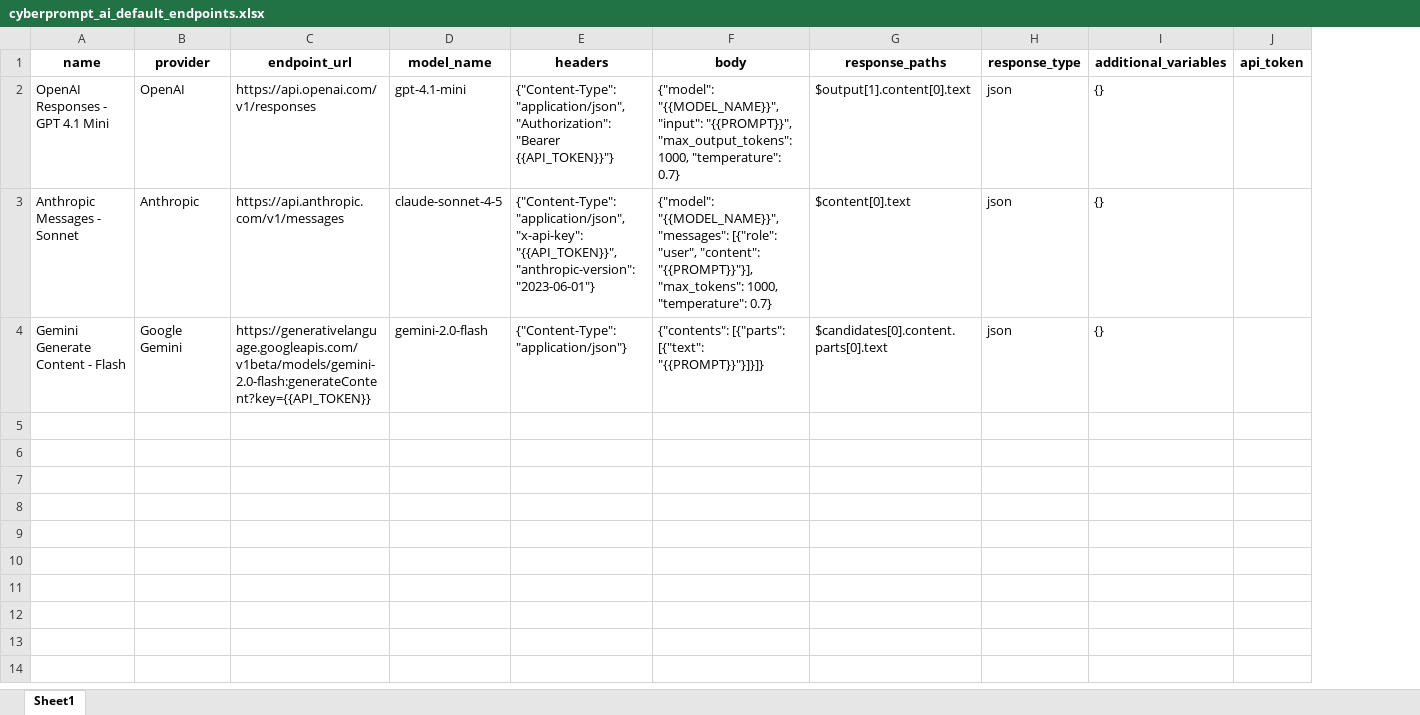
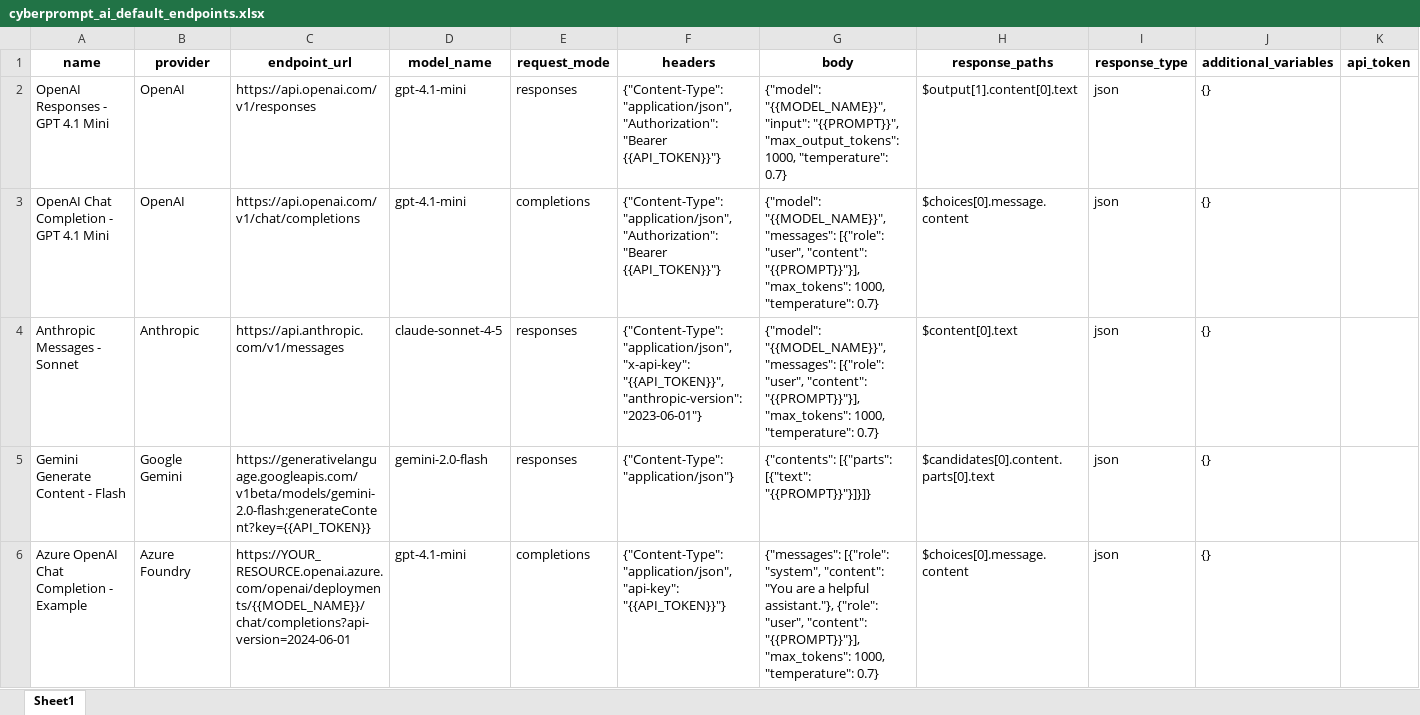
Before and after one commit to followdrabbit/PromptOps, an Excel workbook: examples/default_imports/cyberprompt_ai_default_endpoints.xlsx, sheet Sheet1, drawn as a sheet; values as stored, in another font and other column widths than the file's, no borders; addresses are those after the commit; the diff names each change by its address in the sheet, - before the commit and + after, or states it on an @@ line.

Commit message:
Chat Completions support added

```diff
--- a/examples/default_imports/cyberprompt_ai_default_endpoints.xlsx (sheet Sheet1)
+++ b/examples/default_imports/cyberprompt_ai_default_endpoints.xlsx (sheet Sheet1)
+column E (request_mode), row 2: responses; rows 4-5: responses | responses
+row 3: OpenAI Chat Completion - GPT 4.1 Mini | OpenAI | https://api.openai.com/v1/chat/completions | gpt-4.1-mini | completions | {"Content-Type": "application/json", "Authorization": "Bearer {{API_TOKEN}}"} | {"model": "{{MODEL_NAME}}", "messages": [{"role": "user", "content": "{{PROMPT}}"}], "max_tokens": 1000, "temperature": 0.7} | $choices[0].message.content | json | {}
+row 6: Azure OpenAI Chat Completion - Example | Azure Foundry | https://YOUR_RESOURCE.openai.azure.com/openai/deployments/{{MODEL_NAME}}/chat/completions?api-version=2024-06-01 | gpt-4.1-mini | completions | {"Content-Type": "application/json", "api-key": "{{API_TOKEN}}"} | {"messages": [{"role": "system", "content": "You are a helpful assistant."}, {"role": "user", "content": "{{PROMPT}}"}], "max_tokens": 1000, "temperature": 0.7} | $choices[0].message.content | json | {}
```
Also changed, not shown: examples/sample_endpoints.xlsx, 21 other files.
